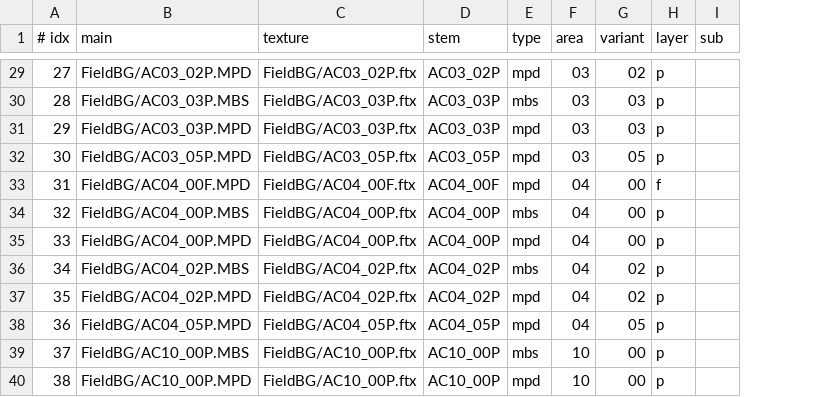
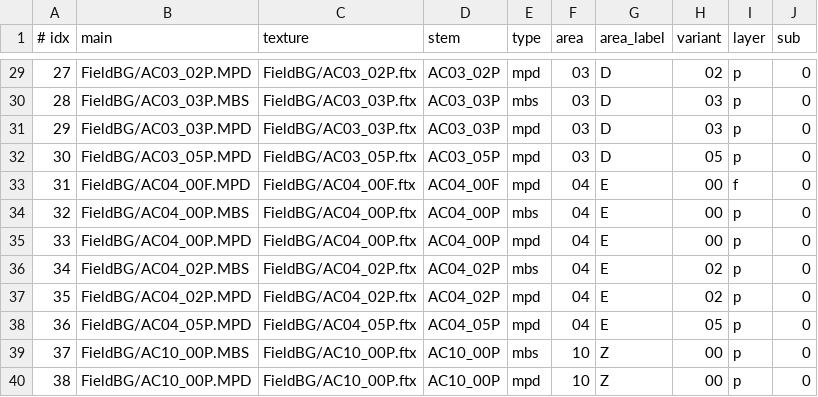
Before and after one commit to undisputed-seraphim/rosalinde, a TSV file: viewer/data/generated/field_assets.tsv, drawn as a sheet; only a part is shown, gaps mark what is left out; addresses are those after the commit; the diff covers the shown part only; the diff names each change by its address in the sheet, - before the commit and + after, or states it on an @@ line.

Commit message:
Name field asset areas and mark AC10 as Z
The field catalog already maps area letters through area_for_entry and
area_for_country: 00=C, 01=A, 02=B, 03=D, 04=E, and 10=Z. Add an area_label
column to the generated field asset catalog so AC10 is identifiable as the
final-stage Z area, and document the mapping.

```diff
--- a/viewer/data/generated/field_assets.tsv
+++ b/viewer/data/generated/field_assets.tsv
+column G (area_label), rows 29-40: D | D | D | D | E | E | E | E | E | E | Z | Z
-J29:J40 (sub): (empty)
+J29:J40 (sub): 0
```
Also changed, not shown: 26 edited cells elsewhere in this file, 3 other files.
